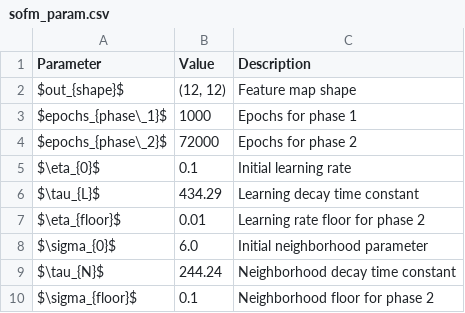
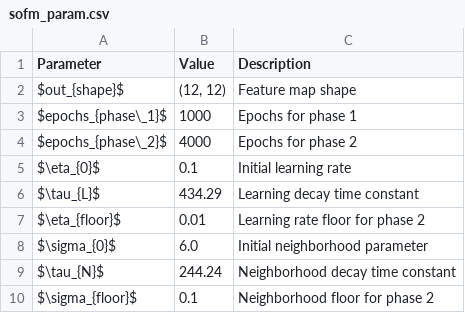
Before and after one commit to stegnerw/intelligent_systems, a CSV file: hw5/data/sofm_param.csv, drawn as a sheet.

```diff
--- a/hw5/data/sofm_param.csv
+++ b/hw5/data/sofm_param.csv
@@ -3,3 +3,3 @@ $out_{shape}$,"(12, 12)",Feature map shape
 $epochs_{phase\_1}$,1000,Epochs for phase 1
-$epochs_{phase\_2}$,72000,Epochs for phase 2
+$epochs_{phase\_2}$,4000,Epochs for phase 2
 $\eta_{0}$,0.1,Initial learning rate
```
Also changed, not shown: 19 other files.
